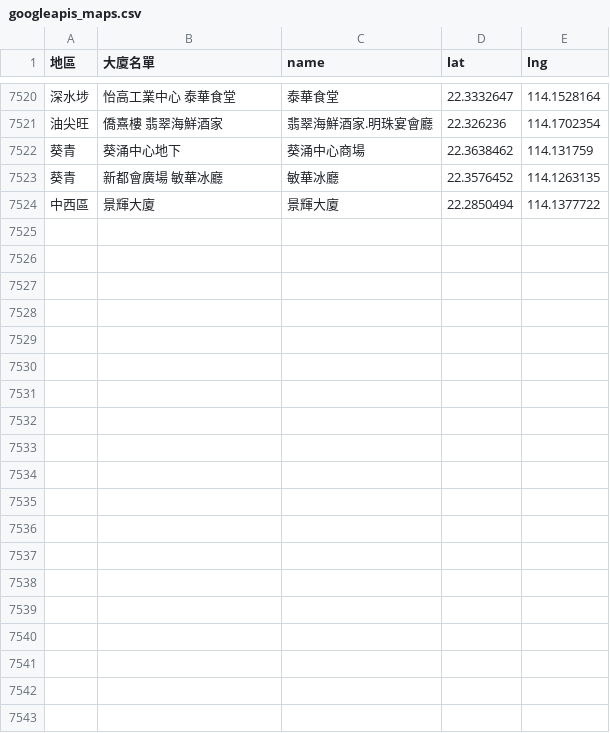
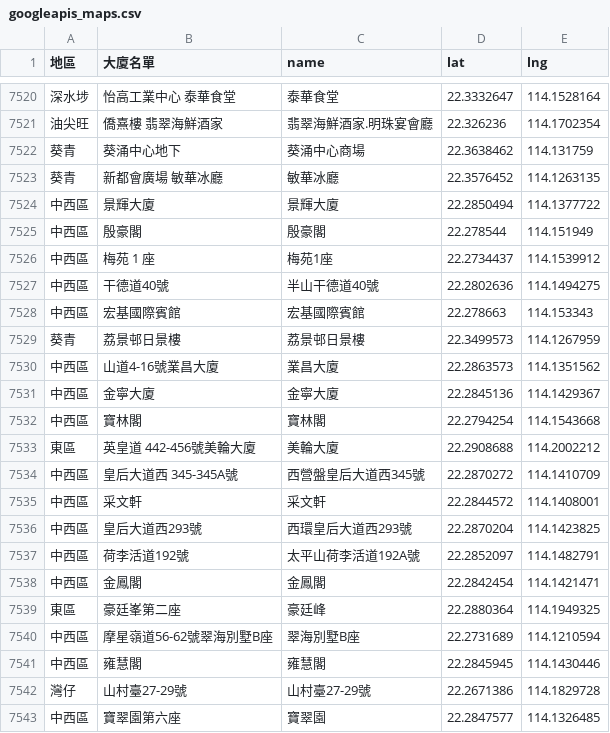
Before and after one commit to covid-hk/covid-hk.github.io, a CSV file: googleapis_maps.csv, drawn as a sheet; only a part is shown, gaps mark what is left out; the diff covers the shown part only; the diff names each change by its address in the sheet, - before the commit and + after, or states it on an @@ line.

Commit message:
Update googleapis_maps.csv

```diff
--- a/googleapis_maps.csv
+++ b/googleapis_maps.csv
+row 7525: 中西區 | 殷豪閣 | 殷豪閣 | 22.278544 | 114.151949
+row 7526: 中西區 | 梅苑 1 座 | 梅苑1座 | 22.2734437 | 114.1539912
+row 7527: 中西區 | 干德道40號 | 半山干德道40號 | 22.2802636 | 114.1494275
+row 7528: 中西區 | 宏基國際賓館 | 宏基國際賓館 | 22.278663 | 114.153343
+row 7529: 葵青 | 荔景邨日景樓 | 荔景邨日景樓 | 22.3499573 | 114.1267959
+row 7530: 中西區 | 山道4-16號業昌大廈 | 業昌大廈 | 22.2863573 | 114.1351562
+row 7531: 中西區 | 金寧大廈 | 金寧大廈 | 22.2845136 | 114.1429367
+row 7532: 中西區 | 寶林閣 | 寶林閣 | 22.2794254 | 114.1543668
+row 7533: 東區 | 英皇道 442-456號美輪大廈 | 美輪大廈 | 22.2908688 | 114.2002212
+row 7534: 中西區 | 皇后大道西 345-345A號 | 西營盤皇后大道西345號 | 22.2870272 | 114.1410709
+row 7535: 中西區 | 采文軒 | 采文軒 | 22.2844572 | 114.1408001
+row 7536: 中西區 | 皇后大道西293號 | 西環皇后大道西293號 | 22.2870204 | 114.1423825
+row 7537: 中西區 | 荷李活道192號 | 太平山荷李活道192A號 | 22.2852097 | 114.1482791
+row 7538: 中西區 | 金鳳閣 | 金鳳閣 | 22.2842454 | 114.1421471
+row 7539: 東區 | 豪廷峯第二座 | 豪廷峰 | 22.2880364 | 114.1949325
+row 7540: 中西區 | 摩星嶺道56-62號翠海別墅B座 | 翠海別墅B座 | 22.2731689 | 114.1210594
+row 7541: 中西區 | 雍慧閣 | 雍慧閣 | 22.2845945 | 114.1430446
+row 7542: 灣仔 | 山村臺27-29號 | 山村臺27-29號 | 22.2671386 | 114.1829728
+row 7543: 中西區 | 寶翠園第六座 | 寶翠園 | 22.2847577 | 114.1326485
```
Also changed, not shown: 19 added rows elsewhere in this file.
